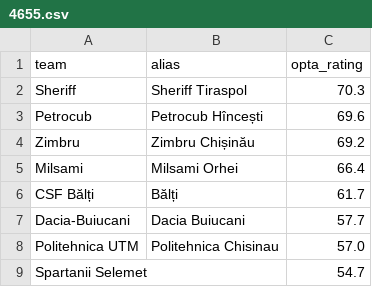
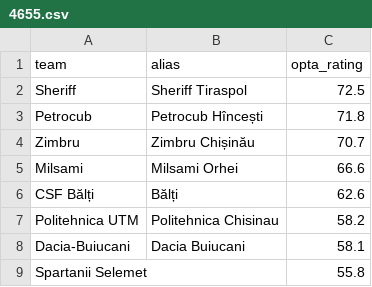
Before and after one commit to SmudgeYorkshire/footrankings, a CSV file: ratings/4655.csv, drawn as a sheet.

```diff
--- a/ratings/4655.csv
+++ b/ratings/4655.csv
@@ -1,9 +1,9 @@
 team,alias,opta_rating
-Sheriff,Sheriff Tiraspol,70.3
-Petrocub,Petrocub Hîncești,69.6
-Zimbru,Zimbru Chișinău,69.2
-Milsami,Milsami Orhei,66.4
-CSF Bălți,Bălți,61.7
-Dacia-Buiucani,Dacia Buiucani,57.7
-Politehnica UTM,Politehnica Chisinau,57.0
-Spartanii Selemet,,54.7
+Sheriff,Sheriff Tiraspol,72.5
+Petrocub,Petrocub Hîncești,71.8
+Zimbru,Zimbru Chișinău,70.7
+Milsami,Milsami Orhei,66.6
+CSF Bălți,Bălți,62.6
+Politehnica UTM,Politehnica Chisinau,58.2
+Dacia-Buiucani,Dacia Buiucani,58.1
+Spartanii Selemet,,55.8
```
